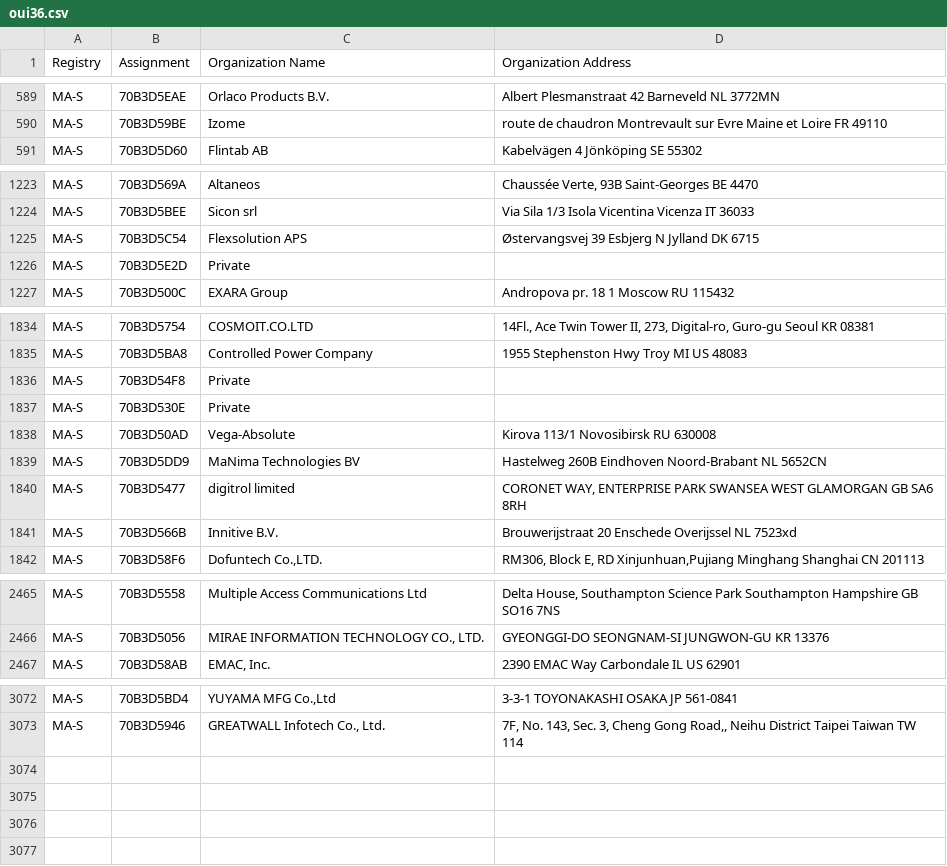
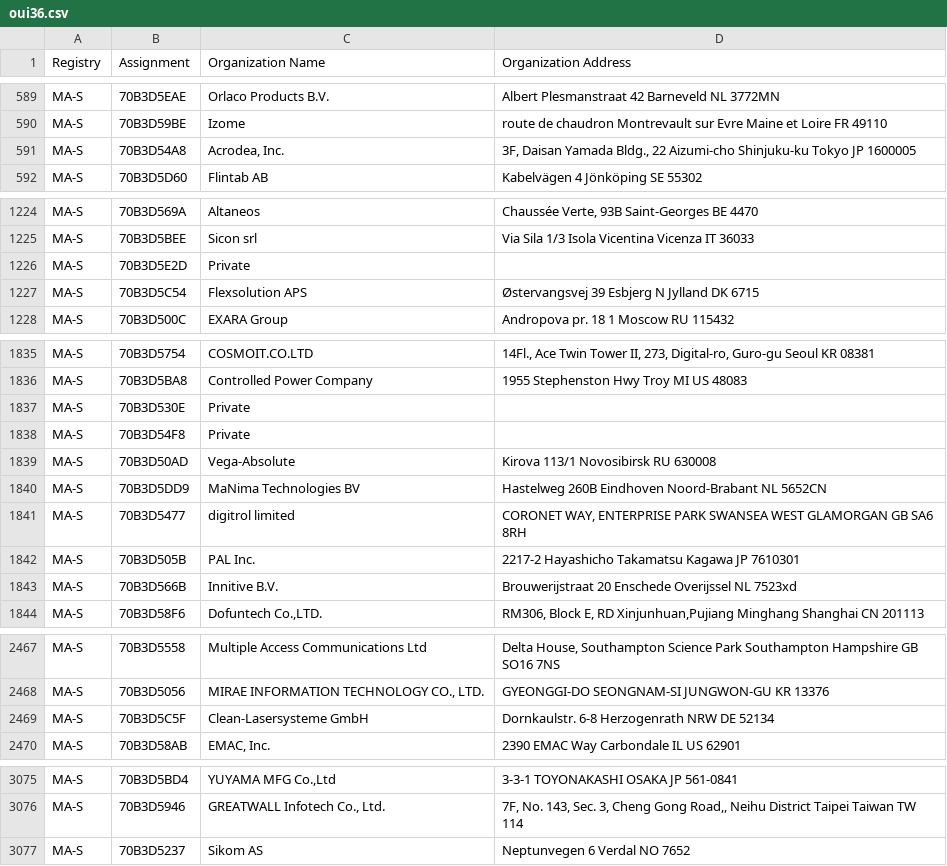
Before and after one commit to hdm/mac-ages, a CSV file: data/ieee/oui36.csv, drawn as a sheet; only a part is shown, gaps mark what is left out.

```diff
--- a/data/ieee/oui36.csv
+++ b/data/ieee/oui36.csv
@@ -590,2 +590,3 @@ MA-S,70B3D5EAE,Orlaco Products B.V.,Albert Plesmanstraat 42 Barneveld  NL 3772MN
 MA-S,70B3D59BE,Izome,route de chaudron Montrevault sur Evre Maine et Loire FR 49110
+MA-S,70B3D54A8,"Acrodea, Inc.","3F, Daisan Yamada Bldg., 22 Aizumi-cho Shinjuku-ku Tokyo JP 1600005 "
 MA-S,70B3D5D60,Flintab AB,Kabelvägen 4 Jönköping  SE 55302
@@ -1224,4 +1225,4 @@ MA-S,70B3D569A,Altaneos,"Chaussée Verte, 93B Saint-Georges  BE 4470 "
 MA-S,70B3D5BEE,Sicon srl,Via Sila 1/3 Isola Vicentina Vicenza IT 36033
-MA-S,70B3D5C54,Flexsolution APS,Østervangsvej 39 Esbjerg N Jylland DK 6715
 MA-S,70B3D5E2D,Private,
+MA-S,70B3D5C54,Flexsolution APS,Østervangsvej 39 Esbjerg N Jylland DK 6715
 MA-S,70B3D500C,EXARA Group,Andropova pr. 18 1 Moscow  RU 115432
@@ -1835,4 +1836,4 @@ MA-S,70B3D5754,COSMOIT.CO.LTD,"14Fl., Ace Twin Tower II, 273, Digital-ro, Guro-g
 MA-S,70B3D5BA8,Controlled Power Company,1955 Stephenston Hwy Troy MI US 48083
-MA-S,70B3D54F8,Private,
 MA-S,70B3D530E,Private,
+MA-S,70B3D54F8,Private,
 MA-S,70B3D50AD,Vega-Absolute,Kirova 113/1 Novosibirsk  RU 630008
@@ -1840,2 +1841,3 @@ MA-S,70B3D5DD9,MaNima Technologies BV,Hastelweg 260B Eindhoven Noord-Brabant NL
 MA-S,70B3D5477,digitrol limited,"CORONET WAY, ENTERPRISE PARK SWANSEA WEST GLAMORGAN GB SA6 8RH "
+MA-S,70B3D505B,PAL Inc.,2217-2 Hayashicho Takamatsu Kagawa JP 7610301
 MA-S,70B3D566B,Innitive B.V.,Brouwerijstraat 20 Enschede Overijssel NL 7523xd
@@ -2466,2 +2468,3 @@ MA-S,70B3D5558,Multiple Access Communications Ltd,"Delta House, Southampton Scie
 MA-S,70B3D5056,"MIRAE INFORMATION TECHNOLOGY CO., LTD.",GYEONGGI-DO SEONGNAM-SI JUNGWON-GU KR 13376
+MA-S,70B3D5C5F,Clean-Lasersysteme GmbH,Dornkaulstr. 6-8 Herzogenrath NRW DE 52134
 MA-S,70B3D58AB,"EMAC, Inc.",2390 EMAC Way Carbondale IL US 62901
@@ -3073 +3076,2 @@ MA-S,70B3D5BD4,"YUYAMA MFG Co.,Ltd",3-3-1 TOYONAKASHI OSAKA JP 561-0841
 MA-S,70B3D5946,"GREATWALL Infotech Co., Ltd.","7F, No. 143, Sec. 3, Cheng Gong Road,, Neihu District Taipei Taiwan TW 114 "
+MA-S,70B3D5237,Sikom AS,Neptunvegen 6 Verdal  NO 7652
```
Also changed, not shown: data/ieee/mam.csv, 2 other files.
